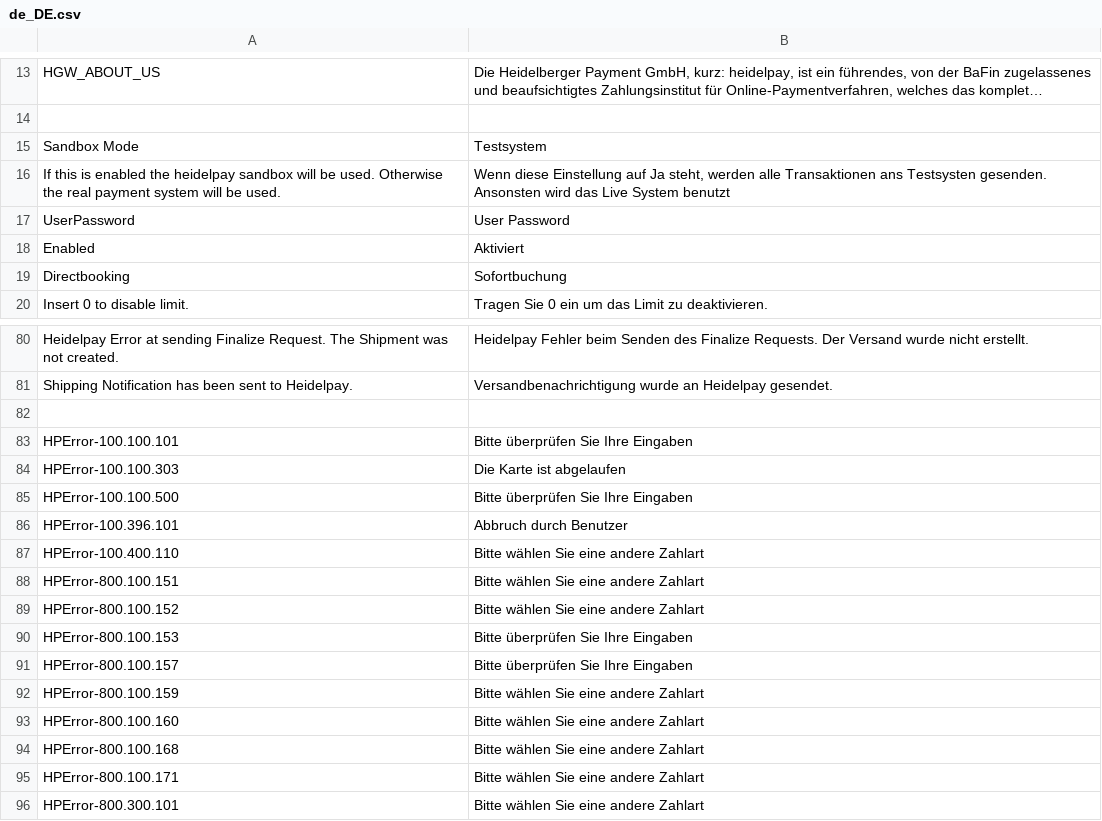
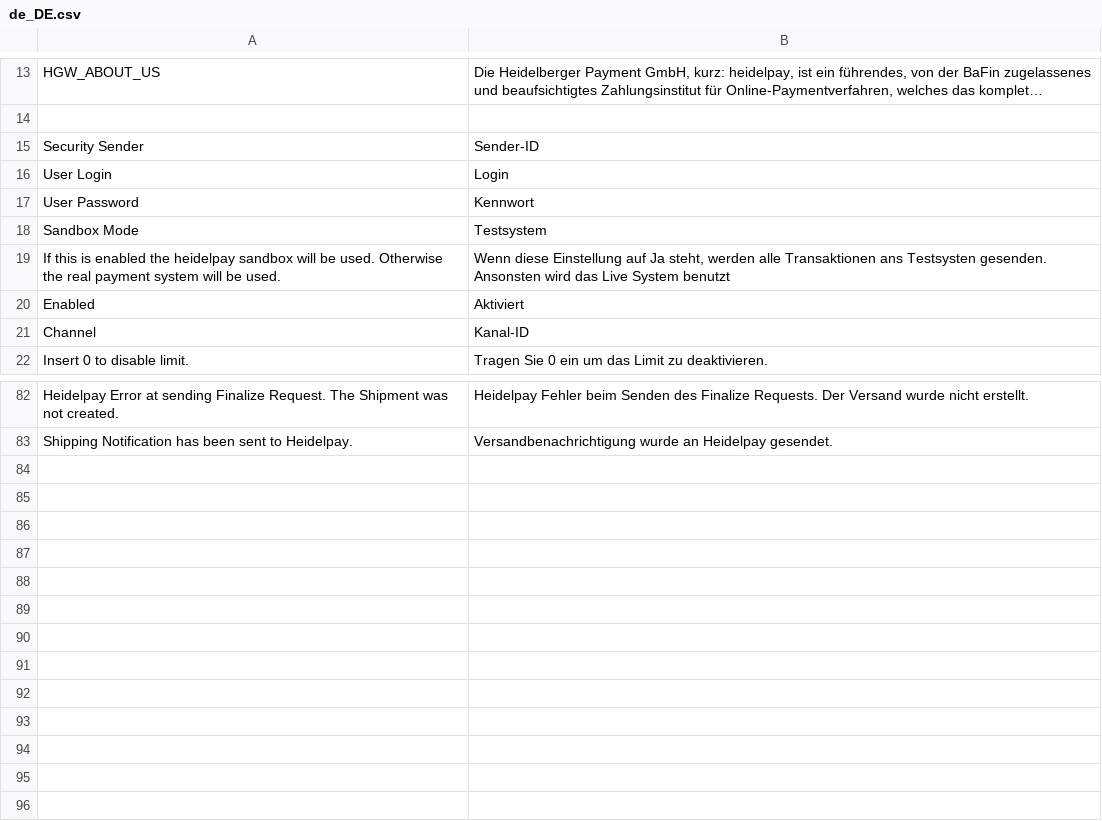
Before and after one commit to heidelpay/magento2, a CSV file: i18n/de_DE.csv, drawn as a sheet; only a part is shown, gaps mark what is left out; long unchanged cells end in …; removed rows and columns are numbered as before the commit, all else as after; the diff covers the shown part only; the diff names each change by its address in the sheet, - before the commit and + after, or states it on an @@ line.

```diff
--- a/i18n/de_DE.csv
+++ b/i18n/de_DE.csv
+row 15: Security Sender | Sender-ID
+row 16: User Login | Login
+row 17: User Password | Kennwort
-row 17: UserPassword | User Password
-row 19: Directbooking | Sofortbuchung
+row 21: Channel | Kanal-ID
-row 82: (empty)
-row 83: HPError-100.100.101 | Bitte überprüfen Sie Ihre Eingaben
-row 84: HPError-100.100.303 | Die Karte ist abgelaufen
-row 85: HPError-100.100.500 | Bitte überprüfen Sie Ihre Eingaben
-row 86: HPError-100.396.101 | Abbruch durch Benutzer
-row 87: HPError-100.400.110 | Bitte wählen Sie eine andere Zahlart
-row 88: HPError-800.100.151 | Bitte wählen Sie eine andere Zahlart
-row 89: HPError-800.100.152 | Bitte wählen Sie eine andere Zahlart
-row 90: HPError-800.100.153 | Bitte überprüfen Sie Ihre Eingaben
-row 91: HPError-800.100.157 | Bitte überprüfen Sie Ihre Eingaben
-row 92: HPError-800.100.159 | Bitte wählen Sie eine andere Zahlart
-row 93: HPError-800.100.160 | Bitte wählen Sie eine andere Zahlart
-row 94: HPError-800.100.168 | Bitte wählen Sie eine andere Zahlart
-row 95: HPError-800.100.171 | Bitte wählen Sie eine andere Zahlart
-row 96: HPError-800.300.101 | Bitte wählen Sie eine andere Zahlart
```
Also changed, not shown: 1 edited cell elsewhere in this file, i18n/en_US.csv, 9 other files.
